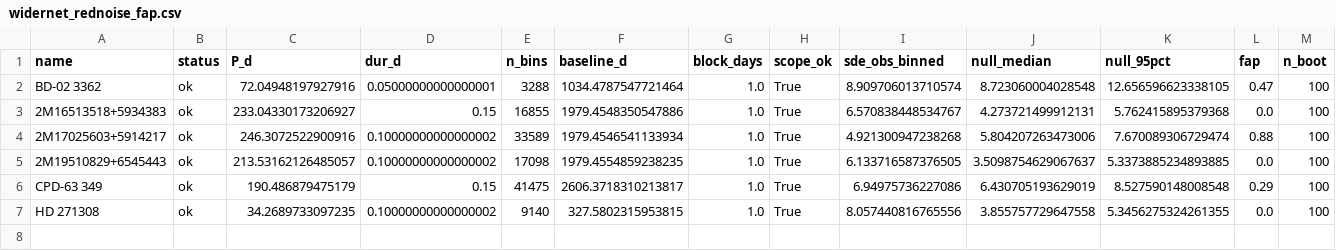
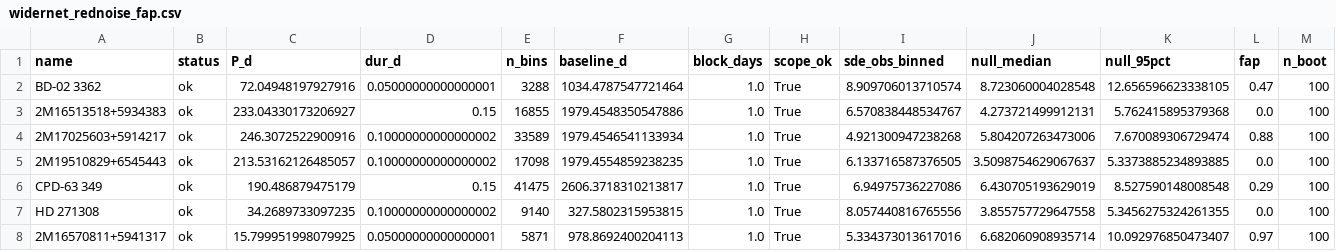
Before and after one commit to Raynergy-svg/ccr-coherent-capture-theory, a CSV file: widernet_rednoise_fap.csv, drawn as a sheet; only a part is shown; rows hold the shown columns only; the diff names each change by its address in the sheet, - before the commit and + after, or states it on an @@ line.

```diff
--- a/widernet_rednoise_fap.csv
+++ b/widernet_rednoise_fap.csv
+row 8: 2M16570811+5941317 | ok | 15.799951998079925 | 0.05000000000000001 | 5871 | 978.8692400204113 | 1.0 | True | 5.334373013617016 | 6.682060908935714 | 10.092976850473407 | 0.97 | 100
```
Also changed, not shown: 1 other file.
